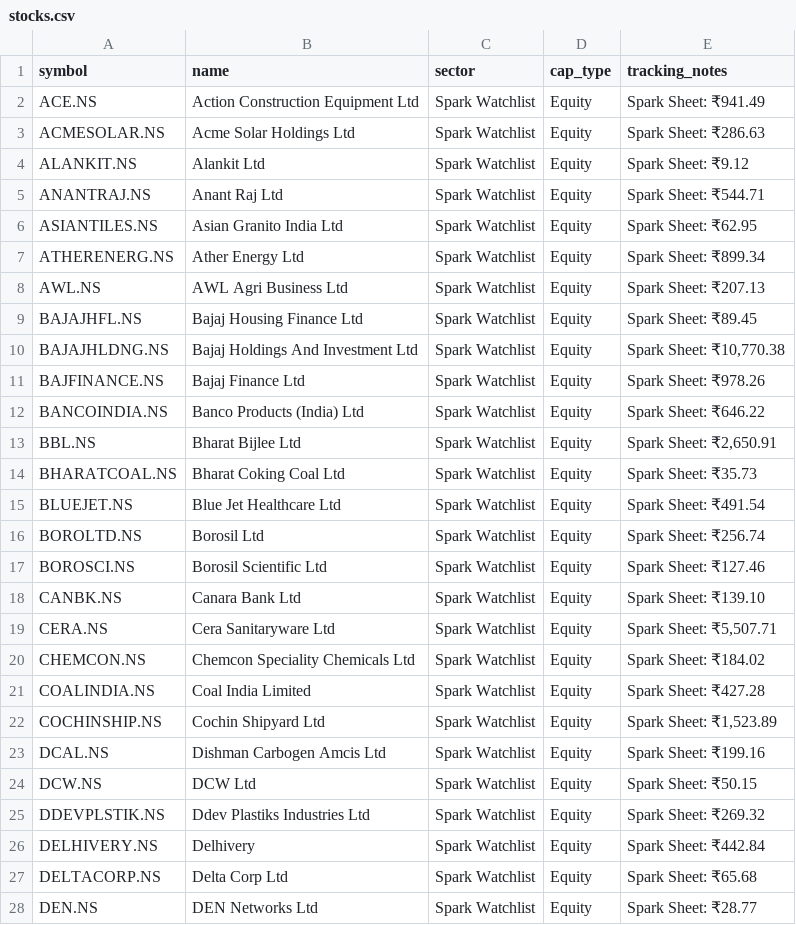
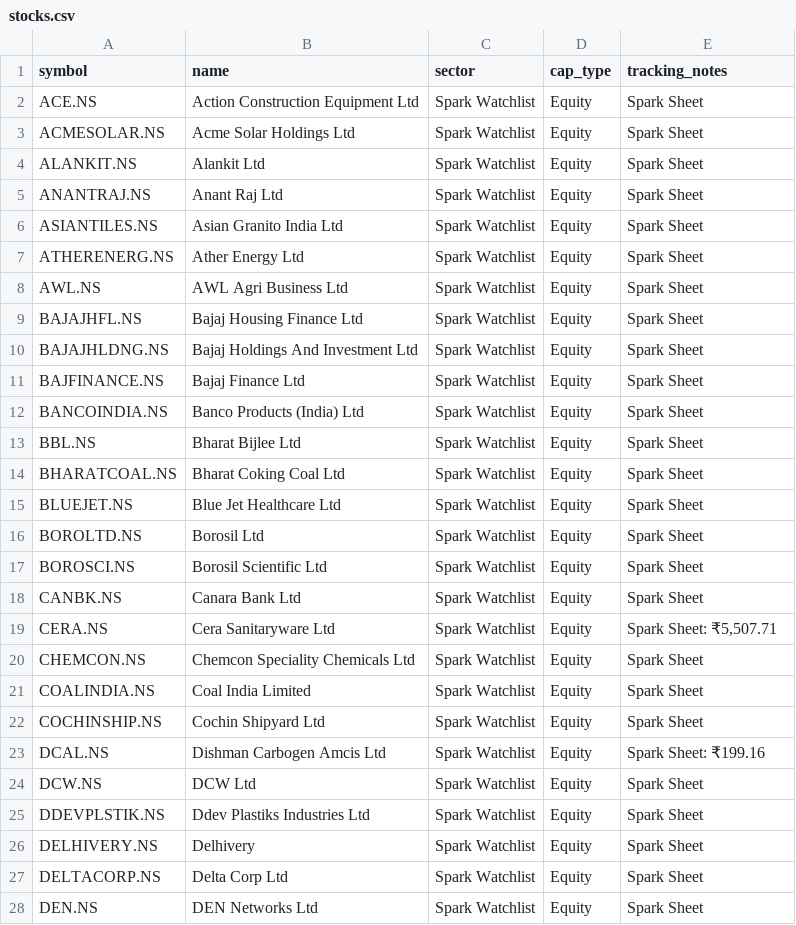
Before and after one commit to digant2207/indian-stock-analyzer, a CSV file: stocks.csv, drawn as a sheet; only a part is shown; the diff covers the shown part only.

```diff
--- a/stocks.csv
+++ b/stocks.csv
@@ -1,28 +1,28 @@
 symbol,name,sector,cap_type,tracking_notes
-ACE.NS,Action Construction Equipment Ltd,Spark Watchlist,Equity,Spark Sheet: ₹941.49
-ACMESOLAR.NS,Acme Solar Holdings Ltd,Spark Watchlist,Equity,Spark Sheet: ₹286.63
-ALANKIT.NS,Alankit Ltd,Spark Watchlist,Equity,Spark Sheet: ₹9.12
-ANANTRAJ.NS,Anant Raj Ltd,Spark Watchlist,Equity,Spark Sheet: ₹544.71
-ASIANTILES.NS,Asian Granito India Ltd,Spark Watchlist,Equity,Spark Sheet: ₹62.95
-ATHERENERG.NS,Ather Energy Ltd,Spark Watchlist,Equity,Spark Sheet: ₹899.34
-AWL.NS,AWL Agri Business Ltd,Spark Watchlist,Equity,Spark Sheet: ₹207.13
-BAJAJHFL.NS,Bajaj Housing Finance Ltd,Spark Watchlist,Equity,Spark Sheet: ₹89.45
-BAJAJHLDNG.NS,Bajaj Holdings And Investment Ltd,Spark Watchlist,Equity,"Spark Sheet: ₹10,770.38"
-BAJFINANCE.NS,Bajaj Finance Ltd,Spark Watchlist,Equity,Spark Sheet: ₹978.26
-BANCOINDIA.NS,Banco Products (India) Ltd,Spark Watchlist,Equity,Spark Sheet: ₹646.22
-BBL.NS,Bharat Bijlee Ltd,Spark Watchlist,Equity,"Spark Sheet: ₹2,650.91"
-BHARATCOAL.NS,Bharat Coking Coal Ltd,Spark Watchlist,Equity,Spark Sheet: ₹35.73
-BLUEJET.NS,Blue Jet Healthcare Ltd,Spark Watchlist,Equity,Spark Sheet: ₹491.54
-BOROLTD.NS,Borosil Ltd,Spark Watchlist,Equity,Spark Sheet: ₹256.74
-BOROSCI.NS,Borosil Scientific Ltd,Spark Watchlist,Equity,Spark Sheet: ₹127.46
-CANBK.NS,Canara Bank Ltd,Spark Watchlist,Equity,Spark Sheet: ₹139.10
+ACE.NS,Action Construction Equipment Ltd,Spark Watchlist,Equity,Spark Sheet
+ACMESOLAR.NS,Acme Solar Holdings Ltd,Spark Watchlist,Equity,Spark Sheet
+ALANKIT.NS,Alankit Ltd,Spark Watchlist,Equity,Spark Sheet
+ANANTRAJ.NS,Anant Raj Ltd,Spark Watchlist,Equity,Spark Sheet
+ASIANTILES.NS,Asian Granito India Ltd,Spark Watchlist,Equity,Spark Sheet
+ATHERENERG.NS,Ather Energy Ltd,Spark Watchlist,Equity,Spark Sheet
+AWL.NS,AWL Agri Business Ltd,Spark Watchlist,Equity,Spark Sheet
+BAJAJHFL.NS,Bajaj Housing Finance Ltd,Spark Watchlist,Equity,Spark Sheet
+BAJAJHLDNG.NS,Bajaj Holdings And Investment Ltd,Spark Watchlist,Equity,Spark Sheet
+BAJFINANCE.NS,Bajaj Finance Ltd,Spark Watchlist,Equity,Spark Sheet
+BANCOINDIA.NS,Banco Products (India) Ltd,Spark Watchlist,Equity,Spark Sheet
+BBL.NS,Bharat Bijlee Ltd,Spark Watchlist,Equity,Spark Sheet
+BHARATCOAL.NS,Bharat Coking Coal Ltd,Spark Watchlist,Equity,Spark Sheet
+BLUEJET.NS,Blue Jet Healthcare Ltd,Spark Watchlist,Equity,Spark Sheet
+BOROLTD.NS,Borosil Ltd,Spark Watchlist,Equity,Spark Sheet
+BOROSCI.NS,Borosil Scientific Ltd,Spark Watchlist,Equity,Spark Sheet
+CANBK.NS,Canara Bank Ltd,Spark Watchlist,Equity,Spark Sheet
 CERA.NS,Cera Sanitaryware Ltd,Spark Watchlist,Equity,"Spark Sheet: ₹5,507.71"
-CHEMCON.NS,Chemcon Speciality Chemicals Ltd,Spark Watchlist,Equity,Spark Sheet: ₹184.02
-COALINDIA.NS,Coal India Limited,Spark Watchlist,Equity,Spark Sheet: ₹427.28
-COCHINSHIP.NS,Cochin Shipyard Ltd,Spark Watchlist,Equity,"Spark Sheet: ₹1,523.89"
+CHEMCON.NS,Chemcon Speciality Chemicals Ltd,Spark Watchlist,Equity,Spark Sheet
+COALINDIA.NS,Coal India Limited,Spark Watchlist,Equity,Spark Sheet
+COCHINSHIP.NS,Cochin Shipyard Ltd,Spark Watchlist,Equity,Spark Sheet
 DCAL.NS,Dishman Carbogen Amcis Ltd,Spark Watchlist,Equity,Spark Sheet: ₹199.16
-DCW.NS,DCW Ltd,Spark Watchlist,Equity,Spark Sheet: ₹50.15
-DDEVPLSTIK.NS,Ddev Plastiks Industries Ltd,Spark Watchlist,Equity,Spark Sheet: ₹269.32
-DELHIVERY.NS,Delhivery,Spark Watchlist,Equity,Spark Sheet: ₹442.84
-DELTACORP.NS,Delta Corp Ltd,Spark Watchlist,Equity,Spark Sheet: ₹65.68
-DEN.NS,DEN Networks Ltd,Spark Watchlist,Equity,Spark Sheet: ₹28.77
+DCW.NS,DCW Ltd,Spark Watchlist,Equity,Spark Sheet
+DDEVPLSTIK.NS,Ddev Plastiks Industries Ltd,Spark Watchlist,Equity,Spark Sheet
+DELHIVERY.NS,Delhivery,Spark Watchlist,Equity,Spark Sheet
+DELTACORP.NS,Delta Corp Ltd,Spark Watchlist,Equity,Spark Sheet
+DEN.NS,DEN Networks Ltd,Spark Watchlist,Equity,Spark Sheet
```
Also changed, not shown: 98 edited cells elsewhere in this file, 8 other files.
